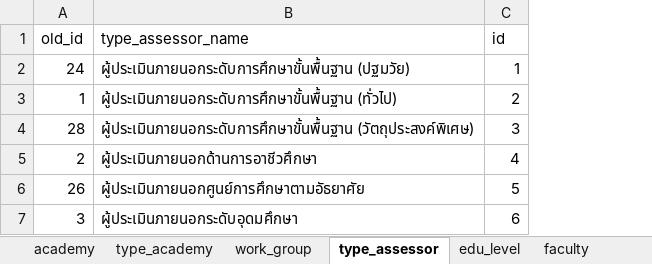
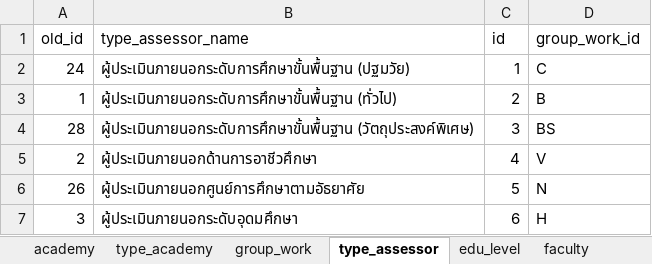
Before and after one commit to tonsai-j/aqa-expert, an Excel workbook: data/education.xlsx, sheet type_assessor, drawn as a sheet; values as stored, in another font and other column widths than the file's, no borders; the diff names each change by its address in the sheet, - before the commit and + after, or states it on an @@ line.

Commit message:
group work

```diff
--- a/data/education.xlsx (sheet type_assessor)
+++ b/data/education.xlsx (sheet type_assessor)
-sheet tab: work_group
+sheet tab: group_work
+column D (group_work_id), rows 2-7: C | B | BS | V | N | H
```
Also changed, not shown: sheet group_work, sheet group_faculty, other sheet tabs, 1 other file.
